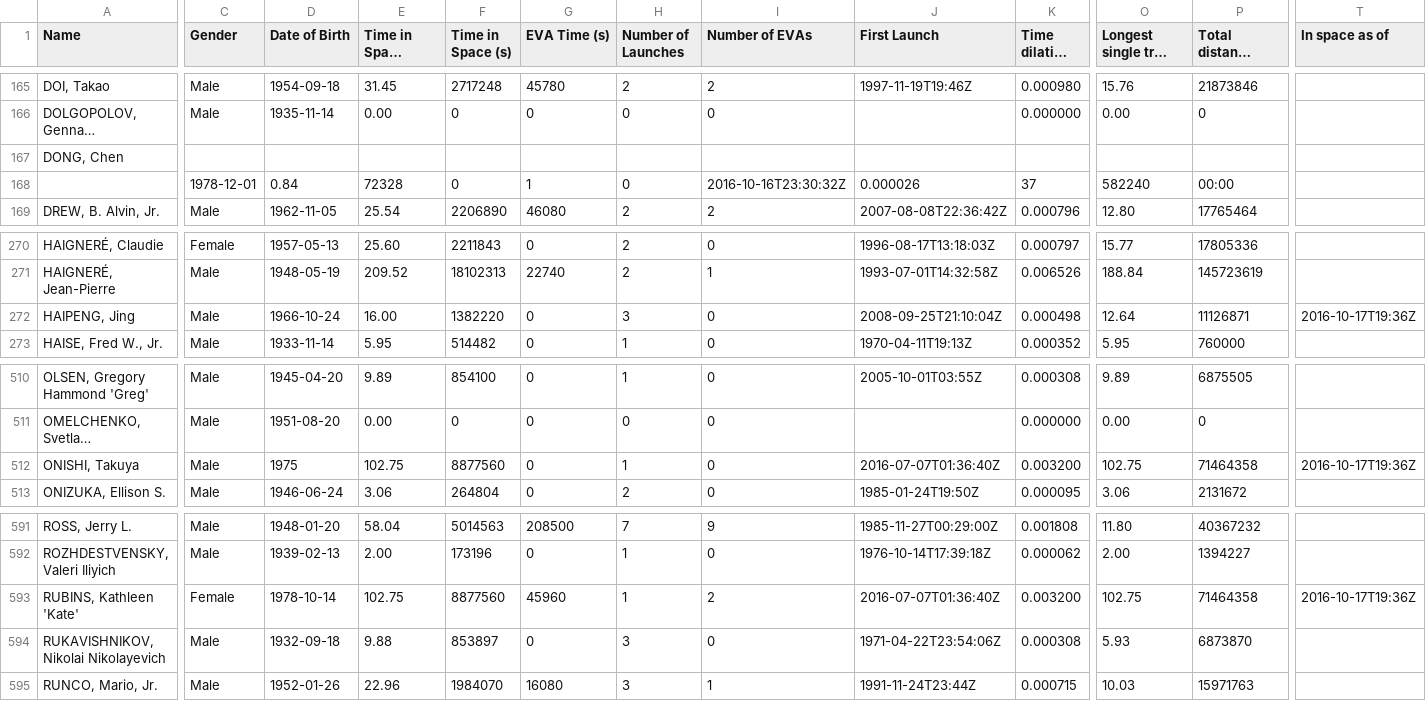
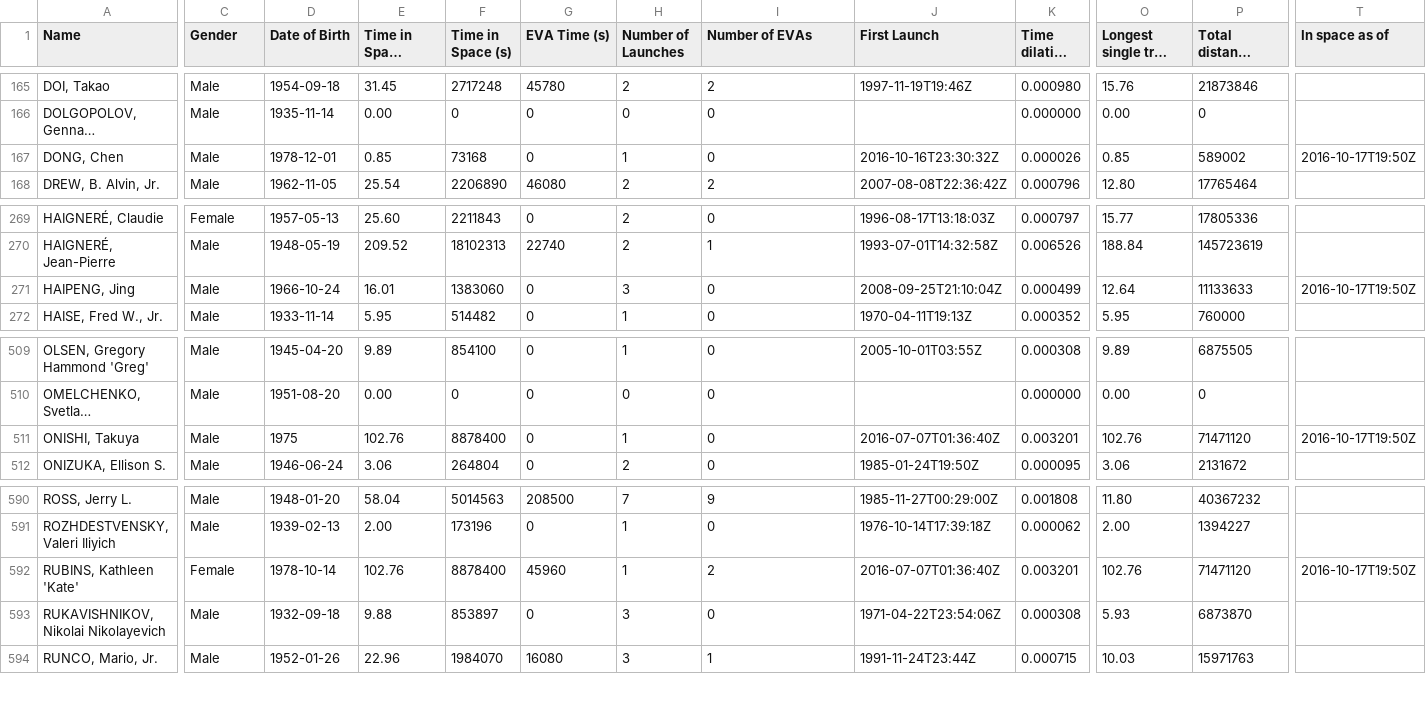
Before and after one commit to cosmos-book/cosmos-book.github.io, a TSV file: human-spaceflight/data/processed/astronauts.tsv, drawn as a sheet; only a part is shown, gaps mark what is left out; long unchanged cells end in …; removed rows and columns are numbered as before the commit, all else as after; rows hold the shown columns only; the diff covers the shown part only; the diff names each change by its address in the sheet, - before the commit and + after, or states it on an @@ line.

```diff
--- a/human-spaceflight/data/processed/astronauts.tsv
+++ b/human-spaceflight/data/processed/astronauts.tsv
-C167 (Gender): (empty)
+C167 (Gender): Male
-D167 (Date of Birth): (empty)
+D167 (Date of Birth): 1978-12-01
-E167 (Time in Space (days)): (empty)
+E167 (Time in Space (days)): 0.85
-F167 (Time in Space (s)): (empty)
+F167 (Time in Space (s)): 73168
-G167 (EVA Time (s)): (empty)
+G167 (EVA Time (s)): 0
-H167 (Number of Launches): (empty)
+H167 (Number of Launches): 1
-I167 (Number of EVAs): (empty)
+I167 (Number of EVAs): 0
-J167 (First Launch): (empty)
+J167 (First Launch): 2016-10-16T23:30:32Z
-K167 (Time dilation (s)): (empty)
+K167 (Time dilation (s)): 0.000026
-O167 (Longest single trip (days)): (empty)
+O167 (Longest single trip (days)): 0.85
-P167 (Total distance covered (km)): (empty)
+P167 (Total distance covered (km)): 589002
-T167 (In space as of): (empty)
+T167 (In space as of): 2016-10-17T19:50Z
-row 168:  | 1978-12-01 | 0.84 | 72328 | 0 | 1 | 0 | 2016-10-16T23:30:32Z | 0.000026 | 37 | 582240 | 00:00
-E271 (Time in Space (days)): 16.00
+E271 (Time in Space (days)): 16.01
-F271 (Time in Space (s)): 1382220
+F271 (Time in Space (s)): 1383060
-K271 (Time dilation (s)): 0.000498
+K271 (Time dilation (s)): 0.000499
-P271 (Total distance covered (km)): 11126871
+P271 (Total distance covered (km)): 11133633
-T271 (In space as of): 2016-10-17T19:36Z
+T271 (In space as of): 2016-10-17T19:50Z
-E511 (Time in Space (days)): 102.75
+E511 (Time in Space (days)): 102.76
-F511 (Time in Space (s)): 8877560
+F511 (Time in Space (s)): 8878400
-K511 (Time dilation (s)): 0.003200
+K511 (Time dilation (s)): 0.003201
-O511 (Longest single trip (days)): 102.75
+O511 (Longest single trip (days)): 102.76
-P511 (Total distance covered (km)): 71464358
+P511 (Total distance covered (km)): 71471120
-T511 (In space as of): 2016-10-17T19:36Z
+T511 (In space as of): 2016-10-17T19:50Z
-E592 (Time in Space (days)): 102.75
+E592 (Time in Space (days)): 102.76
-F592 (Time in Space (s)): 8877560
+F592 (Time in Space (s)): 8878400
-K592 (Time dilation (s)): 0.003200
+K592 (Time dilation (s)): 0.003201
-O592 (Longest single trip (days)): 102.75
+O592 (Longest single trip (days)): 102.76
-P592 (Total distance covered (km)): 71464358
+P592 (Total distance covered (km)): 71471120
-T592 (In space as of): 2016-10-17T19:36Z
+T592 (In space as of): 2016-10-17T19:50Z
```
Also changed, not shown: 9 edited cells elsewhere in this file, 4 other files.
